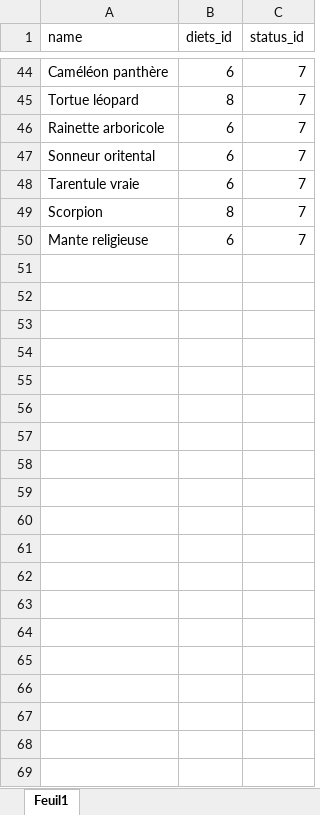
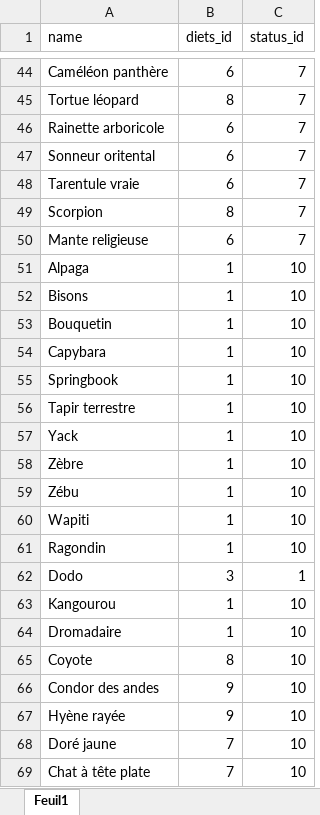
Before and after one commit to AhVen98/Ma-08_Zoo, an Excel workbook: Fichiers modifiables/ListeEspèces.xlsx, sheet Feuil1, drawn as a sheet; only a part is shown, gaps mark what is left out; values as stored, in another font and other column widths than the file's, no borders; the diff covers the shown part only; the diff names each change by its address in the sheet, - before the commit and + after, or states it on an @@ line.

Commit message:
ajout espèces

```diff
--- a/Fichiers modifiables/ListeEspèces.xlsx (sheet Feuil1)
+++ b/Fichiers modifiables/ListeEspèces.xlsx (sheet Feuil1)
+row 51: Alpaga | 1 | 10
+row 52: Bisons | 1 | 10
+row 53: Bouquetin | 1 | 10
+row 54: Capybara | 1 | 10
+row 55: Springbook | 1 | 10
+row 56: Tapir terrestre | 1 | 10
+row 57: Yack | 1 | 10
+row 58: Zèbre | 1 | 10
+row 59: Zébu | 1 | 10
+row 60: Wapiti | 1 | 10
+row 61: Ragondin | 1 | 10
+row 62: Dodo | 3 | 1
+row 63: Kangourou | 1 | 10
+row 64: Dromadaire | 1 | 10
+row 65: Coyote | 8 | 10
+row 66: Condor des andes | 9 | 10
+row 67: Hyène rayée | 9 | 10
+row 68: Doré jaune | 7 | 10
+row 69: Chat à tête plate | 7 | 10
```
Also changed, not shown: 14 added rows elsewhere in this sheet.
